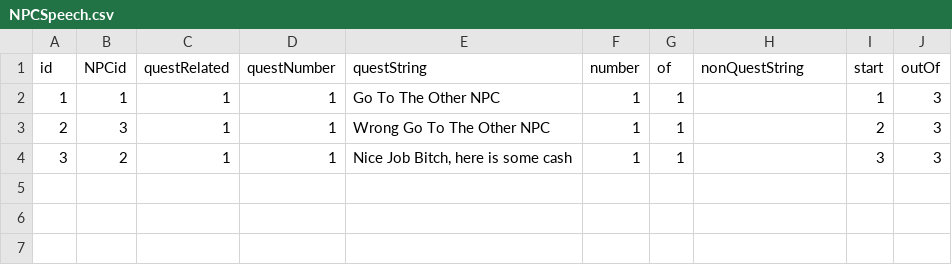
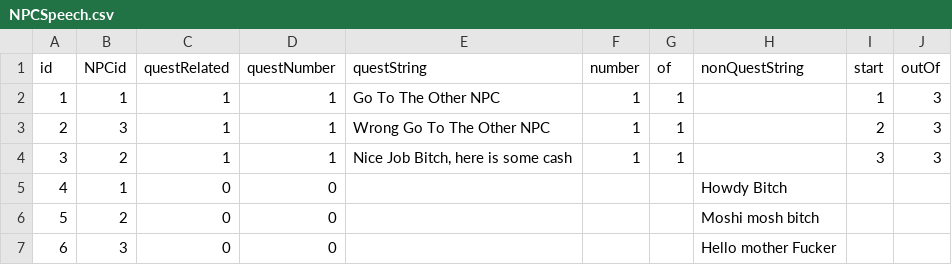
Before and after one commit to Muneeb2002/DDUEksamen, a CSV file: start1/data/NPCSpeech.csv, drawn as a sheet; the diff names each change by its address in the sheet, - before the commit and + after, or states it on an @@ line.

Commit message:
quest forsat

```diff
--- a/start1/data/NPCSpeech.csv
+++ b/start1/data/NPCSpeech.csv
+row 5: 4 | 1 | 0 | 0 |  |  |  | Howdy Bitch
+row 6: 5 | 2 | 0 | 0 |  |  |  | Moshi mosh bitch
+row 7: 6 | 3 | 0 | 0 |  |  |  | Hello mother Fucker
```
Also changed, not shown: 2 other files.
